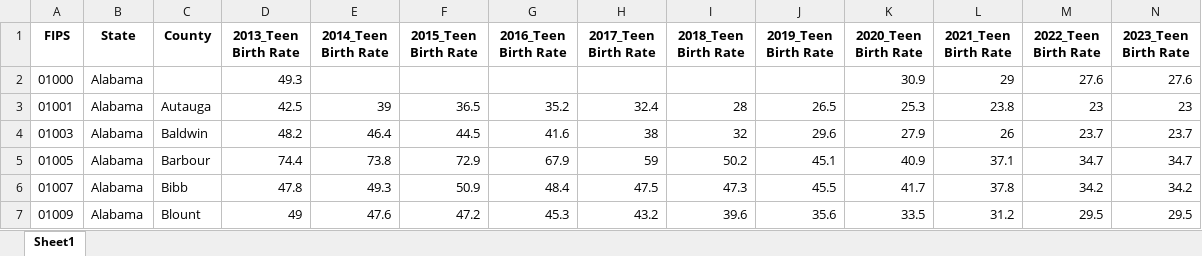
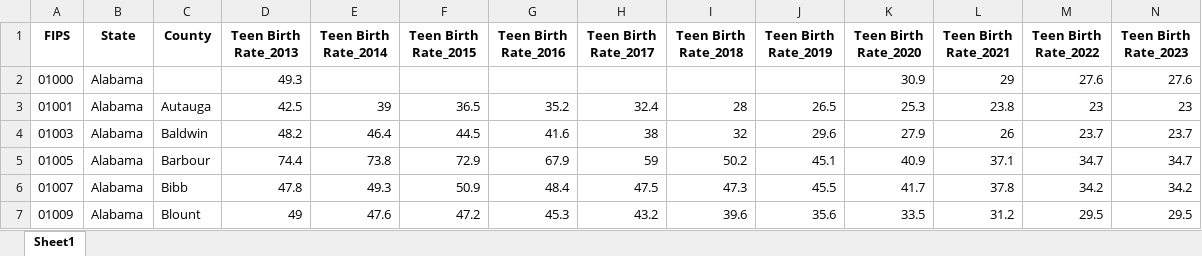
Before and after one commit to JoshuaMayo96/Project-4_Public-Health-Measure, an Excel workbook: output_directory_path/teen_birth_rate_data.xlsx, sheet Sheet1, drawn as a sheet; only a part is shown; values as stored, in another font and other column widths than the file's, no borders; the diff names each change by its address in the sheet, - before the commit and + after, or states it on an @@ line.

```diff
--- a/output_directory_path/teen_birth_rate_data.xlsx (sheet Sheet1)
+++ b/output_directory_path/teen_birth_rate_data.xlsx (sheet Sheet1)
-D1: 2013_Teen Birth Rate
+D1: Teen Birth Rate_2013
-E1: 2014_Teen Birth Rate
+E1: Teen Birth Rate_2014
-F1: 2015_Teen Birth Rate
+F1: Teen Birth Rate_2015
-G1: 2016_Teen Birth Rate
+G1: Teen Birth Rate_2016
-H1: 2017_Teen Birth Rate
+H1: Teen Birth Rate_2017
-I1: 2018_Teen Birth Rate
+I1: Teen Birth Rate_2018
-J1: 2019_Teen Birth Rate
+J1: Teen Birth Rate_2019
-K1: 2020_Teen Birth Rate
+K1: Teen Birth Rate_2020
-L1: 2021_Teen Birth Rate
+L1: Teen Birth Rate_2021
-M1: 2022_Teen Birth Rate
+M1: Teen Birth Rate_2022
-N1: 2023_Teen Birth Rate
+N1: Teen Birth Rate_2023
```
Also changed, not shown: output_directory_path/copied_df_%_Children_in_Poverty_2024.xlsx, output_directory_path/copied_df_%_Children_in_Poverty_2025.xlsx, 20 other files.
